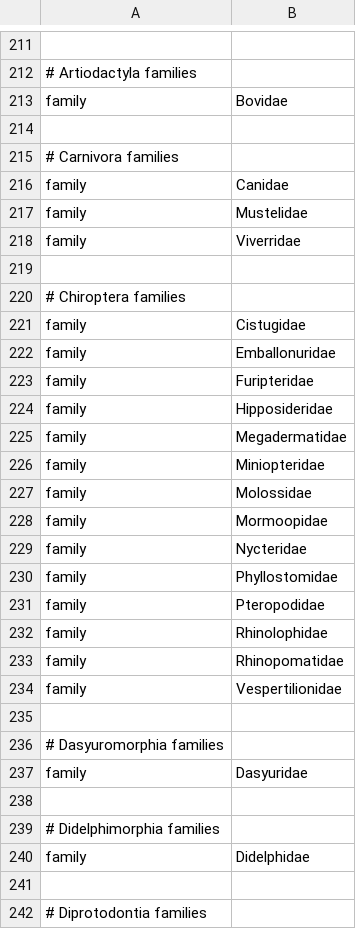
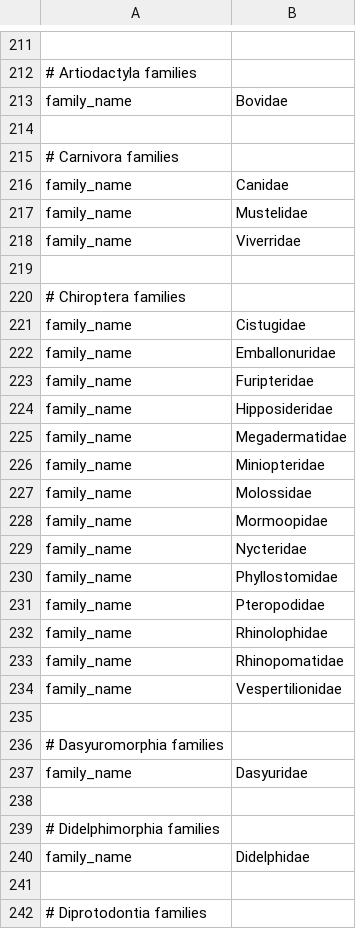
Before and after one commit to blab/cytb, a TSV file: phylogenetic/defaults/color_ordering.tsv, drawn as a sheet; only a part is shown, gaps mark what is left out; the diff covers the shown part only; the diff names each change by its address in the sheet, - before the commit and + after, or states it on an @@ line.

```diff
--- a/phylogenetic/defaults/color_ordering.tsv
+++ b/phylogenetic/defaults/color_ordering.tsv
-A213: family
+A213: family_name
-A216:A218: family
+A216:A218: family_name
-A221:A234: family
+A221:A234: family_name
-A237: family
+A237: family_name
-A240: family
+A240: family_name
```
Also changed, not shown: 23 edited cells elsewhere in this file, 7 other files.
